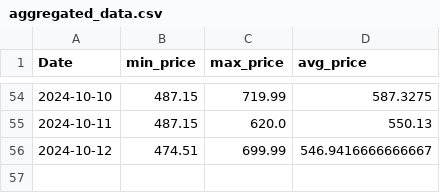
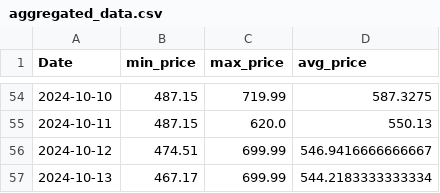
Before and after one commit to morilucas/camel, a CSV file: aggregated_data.csv, drawn as a sheet; only a part is shown, gaps mark what is left out; the diff names each change by its address in the sheet, - before the commit and + after, or states it on an @@ line.

```diff
--- a/aggregated_data.csv
+++ b/aggregated_data.csv
+row 57: 2024-10-13 | 467.17 | 699.99 | 544.2183333333334
```
Also changed, not shown: scraped_data.csv.
